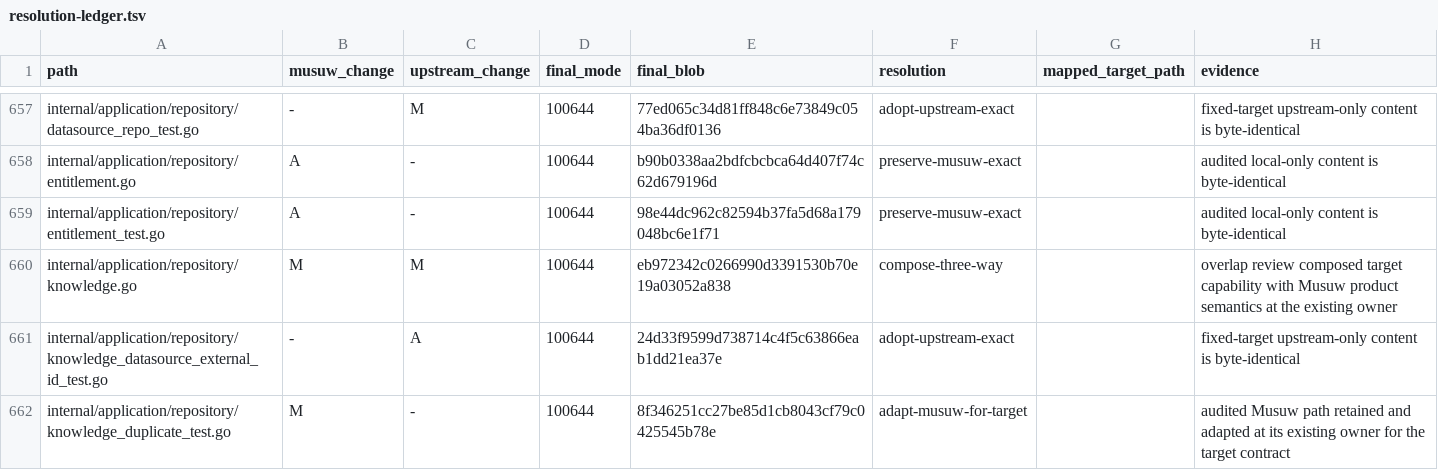
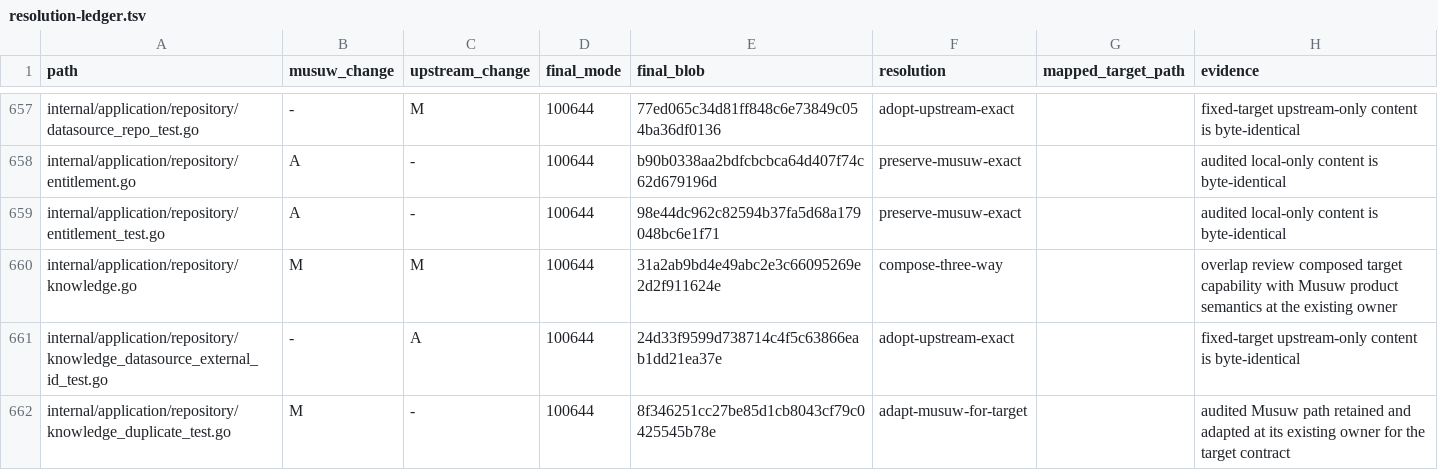
Before and after one commit to estromeglovettgen-coder/musuw, a TSV file: third_party/weknora/upgrades/81142df/resolution-ledger.tsv, drawn as a sheet; only a part is shown, gaps mark what is left out.

```diff
--- a/third_party/weknora/upgrades/81142df/resolution-ledger.tsv
+++ b/third_party/weknora/upgrades/81142df/resolution-ledger.tsv
@@ -659,3 +659,3 @@ internal/application/repository/entitlement.go	A	-	100644	b90b0338aa2bdfcbcbca64
 internal/application/repository/entitlement_test.go	A	-	100644	98e44dc962c82594b37fa5d68a179048bc6e1f71	preserve-musuw-exact		audited local-only content is byte-identical
-internal/application/repository/knowledge.go	M	M	100644	eb972342c0266990d3391530b70e19a03052a838	compose-three-way		overlap review composed target capability with Musuw product semantics at the existing owner
+internal/application/repository/knowledge.go	M	M	100644	31a2ab9bd4e49abc2e3c66095269e2d2f911624e	compose-three-way		overlap review composed target capability with Musuw product semantics at the existing owner
 internal/application/repository/knowledge_datasource_external_id_test.go	-	A	100644	24d33f9599d738714c4f5c63866eab1dd21ea37e	adopt-upstream-exact		fixed-target upstream-only content is byte-identical
```
Also changed, not shown: 3 other files.
